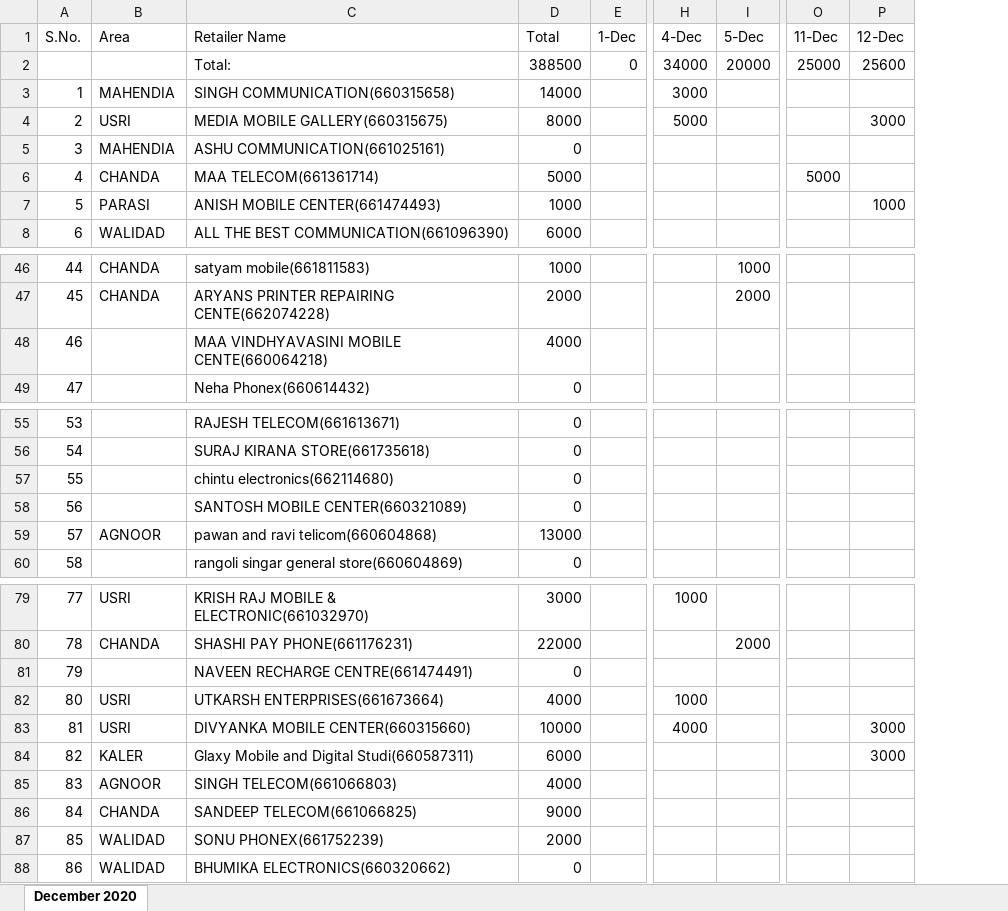
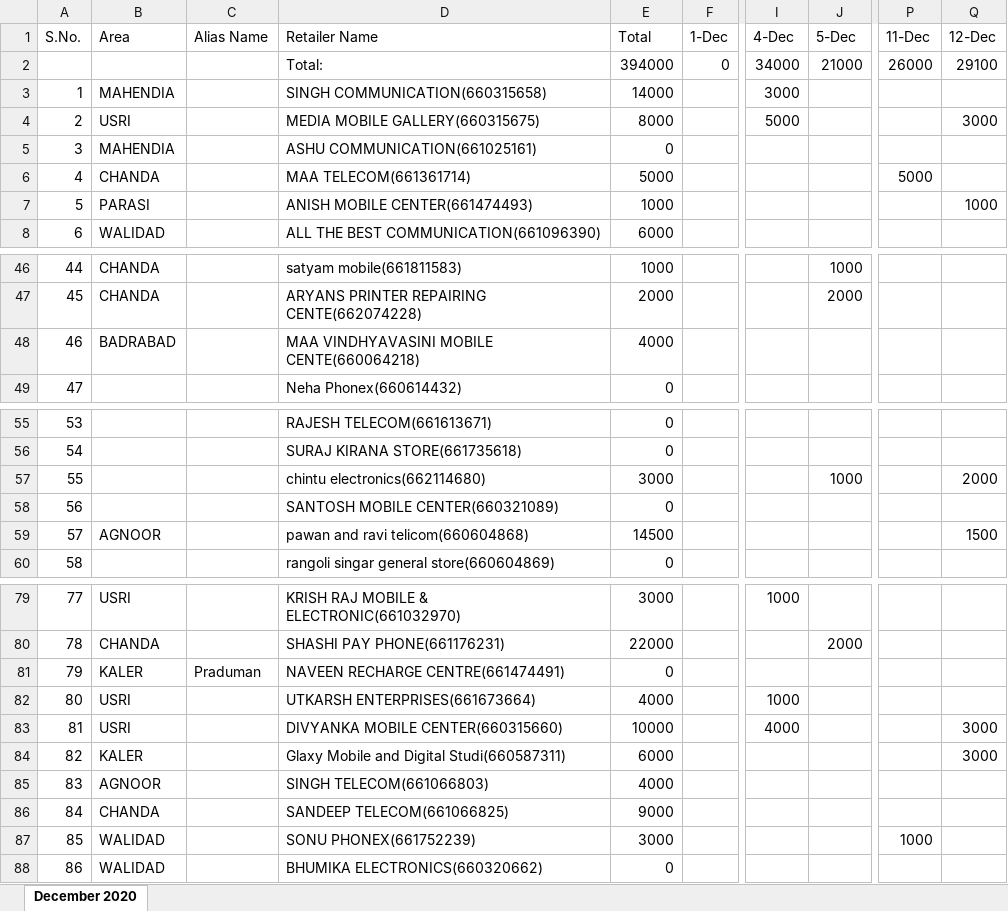
Before and after one commit to PalakEnterprises/DailyReport, an Excel workbook: Daily Collection/December-2020-Collection.xlsx, sheet December 2020, drawn as a sheet; only a part is shown, gaps mark what is left out; values as stored, in another font and other column widths than the file's, no cell formats; addresses are those after the commit; the diff names each change by its address in the sheet, - before the commit and + after, or states it on an @@ line.

Commit message:
data updated at 13 Dec 7PM

```diff
--- a/Daily Collection/December-2020-Collection.xlsx (sheet December 2020)
+++ b/Daily Collection/December-2020-Collection.xlsx (sheet December 2020)
+column C (Alias Name), row 81: Praduman
-E2 (Total): 388500
+E2 (Total): 394000
-J2 (5-Dec): 20000
+J2 (5-Dec): 21000
-P2 (11-Dec): 25000
+P2 (11-Dec): 26000
-Q2 (12-Dec): 25600
+Q2 (12-Dec): 29100
-B48 (Area): (empty)
+B48 (Area): BADRABAD
-E57 (Total): 0
+E57 (Total): 3000
-J57 (5-Dec): (empty)
+J57 (5-Dec): 1000
-Q57 (12-Dec): (empty)
+Q57 (12-Dec): 2000
-E59 (Total): 13000
+E59 (Total): 14500
-Q59 (12-Dec): (empty)
+Q59 (12-Dec): 1500
-B81 (Area): (empty)
+B81 (Area): KALER
-E87 (Total): 2000
+E87 (Total): 3000
-P87 (11-Dec): (empty)
+P87 (11-Dec): 1000
```
Also changed, not shown: cell formats, formulas that keep their value, Daily Orders/December-2020-Orders.xlsx, Daily Orders/December-2020-RetailerWiseOrder.xlsx, 3 other files.
